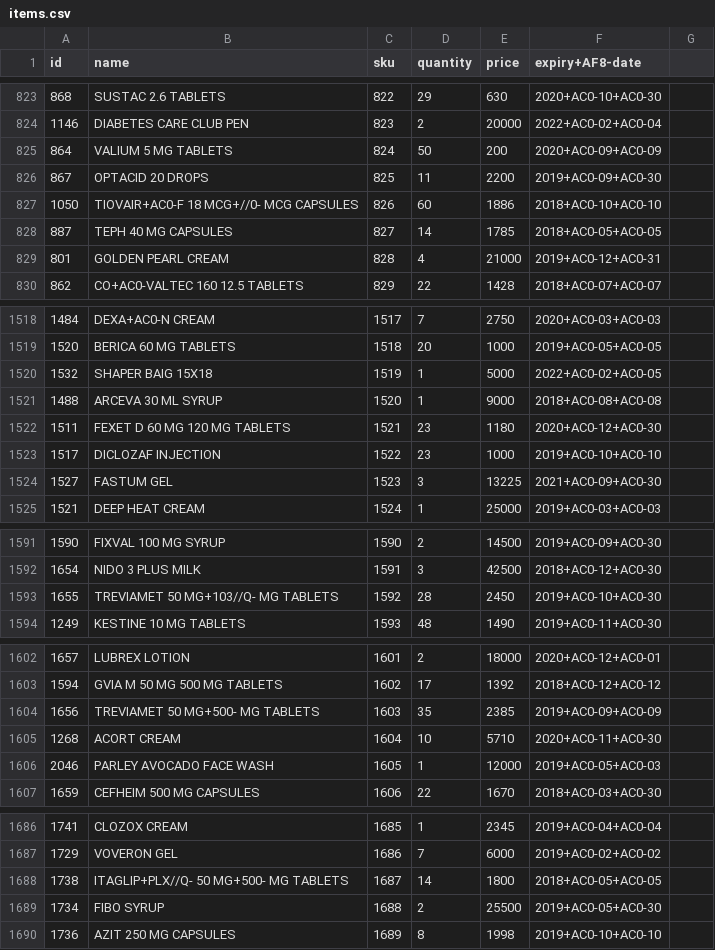
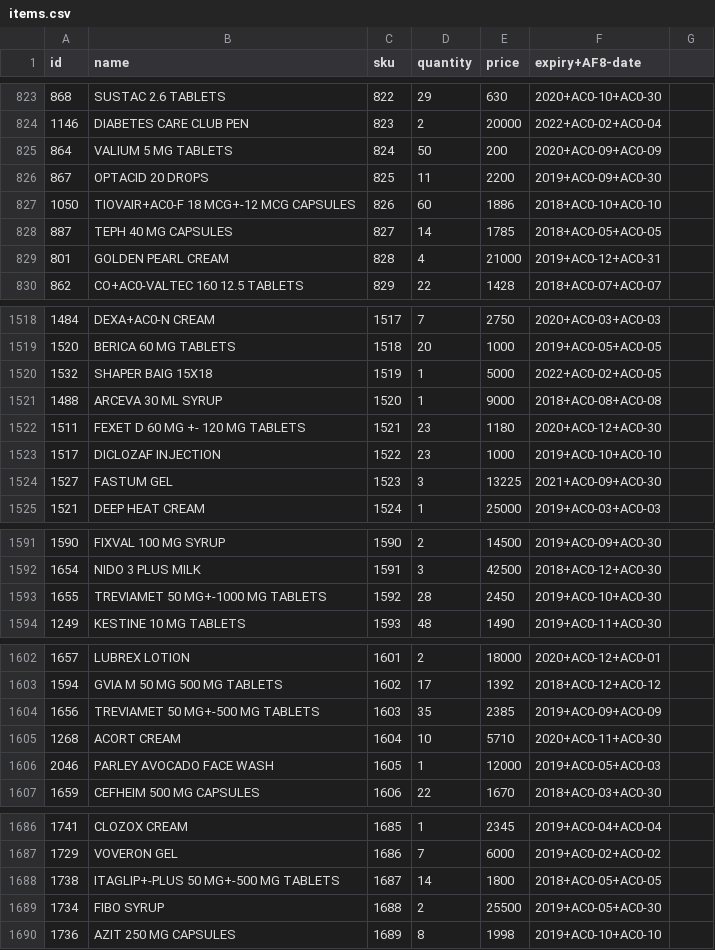
Before and after one commit to faisalsahil/Point-of-Sale, a CSV file: items.csv, drawn as a sheet; only a part is shown, gaps mark what is left out; the diff covers the shown part only.

```diff
--- a/items.csv
+++ b/items.csv
@@ -826,3 +826,3 @@ id,name,sku,quantity,price,expiry+AF8-date
 867,OPTACID 20 DROPS,825,11,2200,2019+AC0-09+AC0-30
-1050,TIOVAIR+AC0-F 18 MCG+//0- MCG CAPSULES,826,60,1886,2018+AC0-10+AC0-10
+1050,TIOVAIR+AC0-F 18 MCG+-12 MCG CAPSULES,826,60,1886,2018+AC0-10+AC0-10
 887,TEPH 40 MG CAPSULES,827,14,1785,2018+AC0-05+AC0-05
@@ -1521,3 +1521,3 @@ id,name,sku,quantity,price,expiry+AF8-date
 1488,ARCEVA 30 ML SYRUP,1520,1,9000,2018+AC0-08+AC0-08
-1511,FEXET D 60 MG  120 MG TABLETS,1521,23,1180,2020+AC0-12+AC0-30
+1511,FEXET D 60 MG +- 120 MG TABLETS,1521,23,1180,2020+AC0-12+AC0-30
 1517,DICLOZAF INJECTION,1522,23,1000,2019+AC0-10+AC0-10
@@ -1592,3 +1592,3 @@ id,name,sku,quantity,price,expiry+AF8-date
 1654,NIDO 3 PLUS MILK,1591,3,42500,2018+AC0-12+AC0-30
-1655,TREVIAMET 50 MG+103//Q- MG TABLETS,1592,28,2450,2019+AC0-10+AC0-30
+1655,TREVIAMET 50 MG+-1000 MG TABLETS,1592,28,2450,2019+AC0-10+AC0-30
 1249,KESTINE 10 MG TABLETS,1593,48,1490,2019+AC0-11+AC0-30
@@ -1603,3 +1603,3 @@ id,name,sku,quantity,price,expiry+AF8-date
 1594,GVIA M 50 MG 500 MG TABLETS,1602,17,1392,2018+AC0-12+AC0-12
-1656,TREVIAMET 50 MG+500- MG TABLETS,1603,35,2385,2019+AC0-09+AC0-09
+1656,TREVIAMET 50 MG+-500 MG TABLETS,1603,35,2385,2019+AC0-09+AC0-09
 1268,ACORT CREAM,1604,10,5710,2020+AC0-11+AC0-30
@@ -1687,3 +1687,3 @@ id,name,sku,quantity,price,expiry+AF8-date
 1729,VOVERON GEL,1686,7,6000,2019+AC0-02+AC0-02
-1738,ITAGLIP+PLX//Q- 50 MG+500- MG TABLETS,1687,14,1800,2018+AC0-05+AC0-05
+1738,ITAGLIP+-PLUS 50 MG+-500 MG TABLETS,1687,14,1800,2018+AC0-05+AC0-05
 1734,FIBO SYRUP,1688,2,25500,2019+AC0-05+AC0-30
```
Also changed, not shown: 9 edited cells elsewhere in this file.
